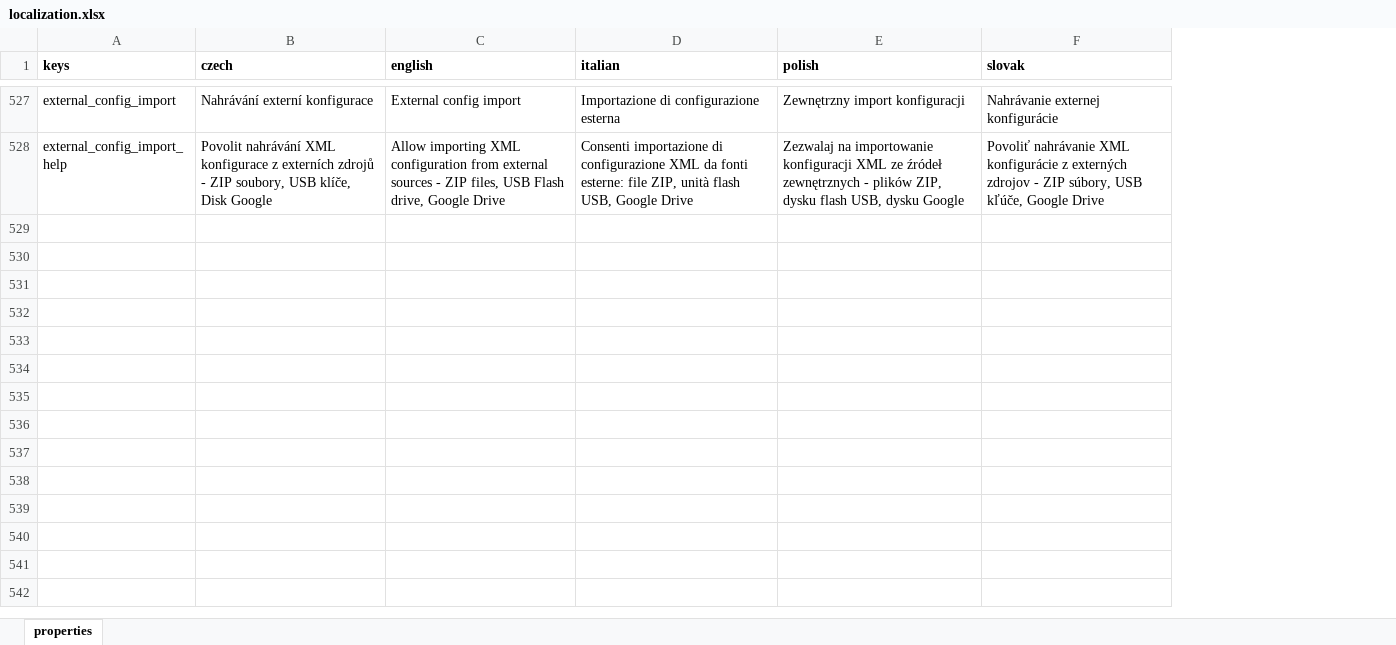
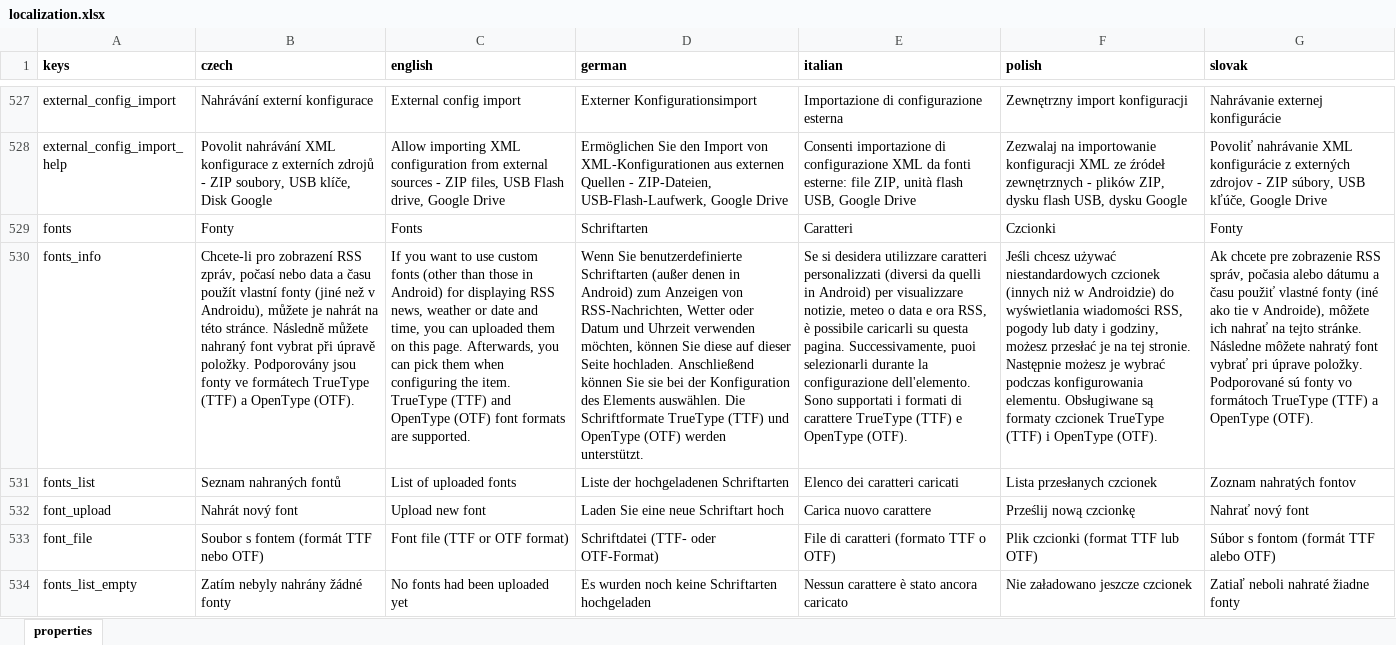
Before and after one commit to milan-fabian/slideshow-localization, an Excel workbook: backend/localization.xlsx, sheet properties, drawn as a sheet; only a part is shown, gaps mark what is left out; values as stored, in another font and other column widths than the file's, no borders; the diff covers the shown part only; the diff names each change by its address in the sheet, - before the commit and + after, or states it on an @@ line.

```diff
--- a/backend/localization.xlsx (sheet properties)
+++ b/backend/localization.xlsx (sheet properties)
+column D (german), rows 527-528: Externer Konfigurationsimport | Ermöglichen Sie den Import von XML-Konfigurationen aus externen Quellen - ZIP-Dateien, USB-Flash-Laufwerk, Google Drive
+row 529: fonts | Fonty | Fonts | Schriftarten | Caratteri | Czcionki | Fonty
+row 530: fonts_info | Chcete-li pro zobrazení RSS zpráv, počasí nebo data a času použít vlastní fonty (jiné než v Androidu), můžete je nahrát na této stránce. Následně můžete nahraný font vybrat při úpravě položky. Podporovány jsou fonty ve formátech TrueType (TTF) a OpenType (OTF). | If you want to use custom fonts (other than those in Android) for displaying RSS news, weather or date and time, you can uploaded them on this page. Afterwards, you can pick them when configuring the item. TrueType (TTF) and OpenType (OTF) font formats are supported. | Wenn Sie benutzerdefinierte Schriftarten (außer denen in Android) zum Anzeigen von RSS-Nachrichten, Wetter oder Datum und Uhrzeit verwenden möchten, können Sie diese auf dieser Seite hochladen. Anschließend können Sie sie bei der Konfiguration des Elements auswählen. Die Schriftformate TrueType (TTF) und OpenType (OTF) werden unterstützt. | Se si desidera utilizzare caratteri personalizzati (diversi da quelli in Android) per visualizzare notizie, meteo o data e ora RSS, è possibile caricarli su questa pagina. Successivamente, puoi selezionarli durante la configurazione dell'elemento. Sono supportati i formati di carattere TrueType (TTF) e OpenType (OTF). | Jeśli chcesz używać niestandardowych czcionek (innych niż w Androidzie) do wyświetlania wiadomości RSS, pogody lub daty i godziny, możesz przesłać je na tej stronie. Następnie możesz je wybrać podczas konfigurowania elementu. Obsługiwane są formaty czcionek TrueType (TTF) i OpenType (OTF). | Ak chcete pre zobrazenie RSS správ, počasia alebo dátumu a času použiť vlastné fonty (iné ako tie v Androide), môžete ich nahrať na tejto stránke. Následne môžete nahratý font vybrať pri úprave položky. Podporované sú fonty vo formátoch TrueType (TTF) a OpenType (OTF).
+row 531: fonts_list | Seznam nahraných fontů | List of uploaded fonts | Liste der hochgeladenen Schriftarten | Elenco dei caratteri caricati | Lista przesłanych czcionek | Zoznam nahratých fontov
+row 532: font_upload | Nahrát nový font | Upload new font | Laden Sie eine neue Schriftart hoch | Carica nuovo carattere | Prześlij nową czcionkę | Nahrať nový font
+row 533: font_file | Soubor s fontem (formát TTF nebo OTF) | Font file (TTF or OTF format) | Schriftdatei (TTF- oder OTF-Format) | File di caratteri (formato TTF o OTF) | Plik czcionki (format TTF lub OTF) | Súbor s fontom (formát TTF alebo OTF)
+row 534: fonts_list_empty | Zatím nebyly nahrány žádné fonty | No fonts had been uploaded yet | Es wurden noch keine Schriftarten hochgeladen | Nessun carattere è stato ancora caricato | Nie załadowano jeszcze czcionek | Zatiaľ neboli nahraté žiadne fonty
```
Also changed, not shown: 6 added rows elsewhere in this sheet, 7 other files.
